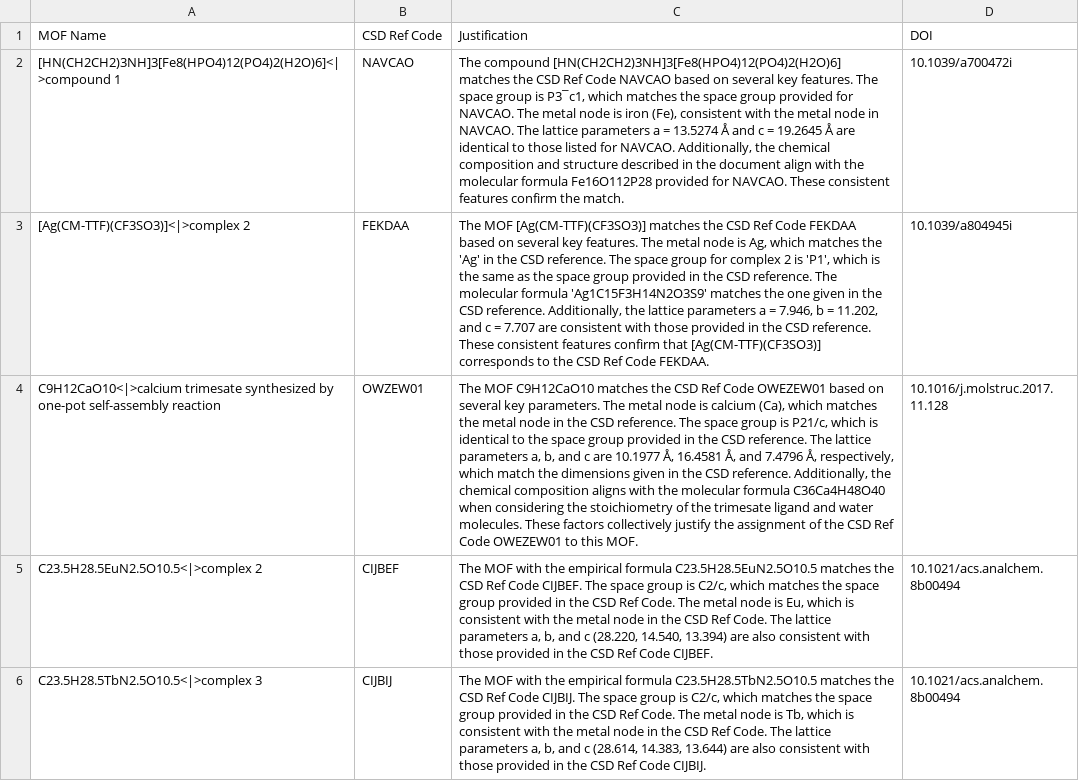
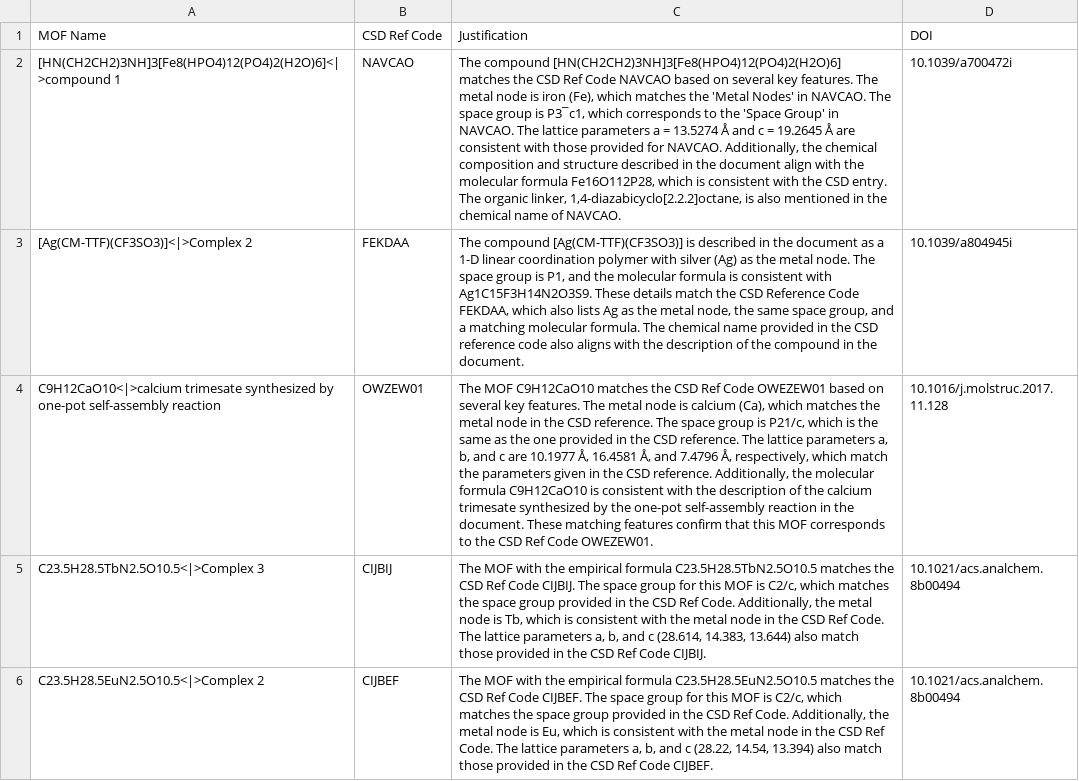
Before and after one commit to AI4ChemS/MOF_ChemUnity, a CSV file: src/Examples/KG_Data/matching.csv, drawn as a sheet; removed rows and columns are numbered as before the commit, all else as after; the diff names each change by its address in the sheet, - before the commit and + after, or states it on an @@ line.

```diff
--- a/src/Examples/KG_Data/matching.csv
+++ b/src/Examples/KG_Data/matching.csv
-C2 (Justification): …features. The space group is P3¯c1, which matches the space group provided for NAVCAO. The metal node is iron (Fe), consistent with the metal node in NAVCAO. The lattice parameters a = 13.5274 Å and c = 19.2645 Å are identical to those listed for NAVCAO. Additionally, the chemical composition and structure described in the document align with the molecular formula Fe16O112P28 provided for NAVCAO. These consistent features confirm the match.
+C2 (Justification): …features. The metal node is iron (Fe), which matches the 'Metal Nodes' in NAVCAO. The space group is P3¯c1, which corresponds to the 'Space Group' in NAVCAO. The lattice parameters a = 13.5274 Å and c = 19.2645 Å are consistent with those provided for NAVCAO. Additionally, the chemical composition and structure described in the document align with the molecular formula Fe16O112P28, which is consistent with the CSD entry. The organic linker, 1,4-diazabicyclo[2.2.2]octane, is also mentioned in the chemical name of NAVCAO.
-A3 (MOF Name): [Ag(CM-TTF)(CF3SO3)]<|>complex 2
+A3 (MOF Name): [Ag(CM-TTF)(CF3SO3)]<|>Complex 2
-C3 (Justification): The MOF [Ag(CM-TTF)(CF3SO3)] matches the CSD Ref Code FEKDAA based on several key features. The metal node is Ag, which matches the 'Ag' in the CSD reference. The space group for complex 2 is 'P1', which is the same as the space group provided in the CSD reference. The molecular formula 'Ag1C15F3H14N2O3S9' matches the one given in the CSD reference. Additionally, the lattice parameters a = 7.946, b = 11.202, and c = 7.707 are consistent with those provided in the CSD reference. These consistent features confirm that [Ag(CM-TTF)(CF3SO3)] corresponds to the CSD Ref Code FEKDAA.
+C3 (Justification): The compound [Ag(CM-TTF)(CF3SO3)] is described in the document as a 1-D linear coordination polymer with silver (Ag) as the metal node. The space group is P1, and the molecular formula is consistent with Ag1C15F3H14N2O3S9. These details match the CSD Reference Code FEKDAA, which also lists Ag as the metal node, the same space group, and a matching molecular formula. The chemical name provided in the CSD reference code also aligns with the description of the compound in the document.
-C4 (Justification): …several key parameters. The metal node is calcium (Ca), which matches the metal node in the CSD reference. The space group is P21/c, which is identical to the space group provided in the CSD reference. The lattice parameters a, b, and c are 10.1977 Å, 16.4581 Å, and 7.4796 Å, respectively, which match the dimensions given in the CSD reference. Additionally, the chemical composition aligns with the molecular formula C36Ca4H48O40 when considering the stoichiometry of the trimesate ligand and water molecules. These factors collectively justify the assignment of the CSD Ref Code OWEZEW01 to this MOF.
+C4 (Justification): …several key features. The metal node is calcium (Ca), which matches the metal node in the CSD reference. The space group is P21/c, which is the same as the one provided in the CSD reference. The lattice parameters a, b, and c are 10.1977 Å, 16.4581 Å, and 7.4796 Å, respectively, which match the parameters given in the CSD reference. Additionally, the molecular formula C9H12CaO10 is consistent with the description of the calcium trimesate synthesized by the one-pot self-assembly reaction in the document. These matching features confirm that this MOF corresponds to the CSD Ref Code OWEZEW01.
-row 5: C23.5H28.5EuN2.5O10.5<|>complex 2 | CIJBEF | The MOF with the empirical formula C23.5H28.5EuN2.5O10.5 matches the CSD Ref Code CIJBEF. The space group is C2/c, which matches the space group provided in the CSD Ref Code. The metal node is Eu, which is consistent with the metal node in the CSD Ref Code. The lattice parameters a, b, and c (28.220, 14.540, 13.394) are also consistent with those provided in the CSD Ref Code CIJBEF. | 10.1021/acs.analchem.8b00494
-A5 (MOF Name): C23.5H28.5TbN2.5O10.5<|>complex 3
+A5 (MOF Name): C23.5H28.5TbN2.5O10.5<|>Complex 3
-C5 (Justification): …space group is C2/c, which matches the space group provided in the CSD Ref Code. The metal node is Tb, which is consistent with the metal node in the CSD Ref Code. The lattice parameters a, b, and c (28.614, 14.383, 13.644) are also consistent with those provided…
+C5 (Justification): …space group for this MOF is C2/c, which matches the space group provided in the CSD Ref Code. Additionally, the metal node is Tb, which is consistent with the metal node in the CSD Ref Code. The lattice parameters a, b, and c (28.614, 14.383, 13.644) also match those provided…
+row 6: C23.5H28.5EuN2.5O10.5<|>Complex 2 | CIJBEF | The MOF with the empirical formula C23.5H28.5EuN2.5O10.5 matches the CSD Ref Code CIJBEF. The space group for this MOF is C2/c, which matches the space group provided in the CSD Ref Code. Additionally, the metal node is Eu, which is consistent with the metal node in the CSD Ref Code. The lattice parameters a, b, and c (28.22, 14.54, 13.394) also match those provided in the CSD Ref Code CIJBEF. | 10.1021/acs.analchem.8b00494
```
Also changed, not shown: src/Examples/PDF/results/matching.csv, src/Examples/XML/results/matching.csv, 13 other files.
